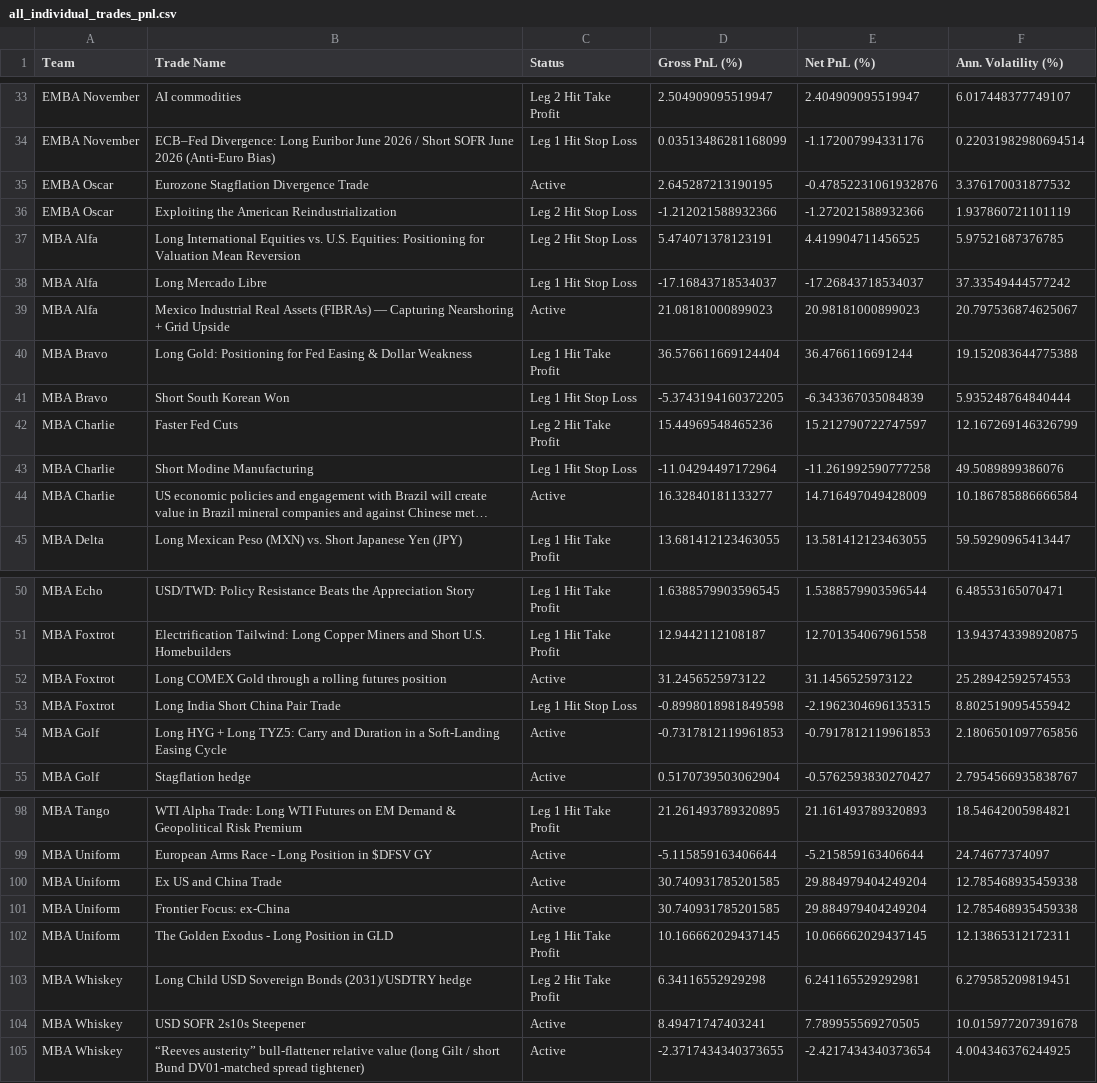
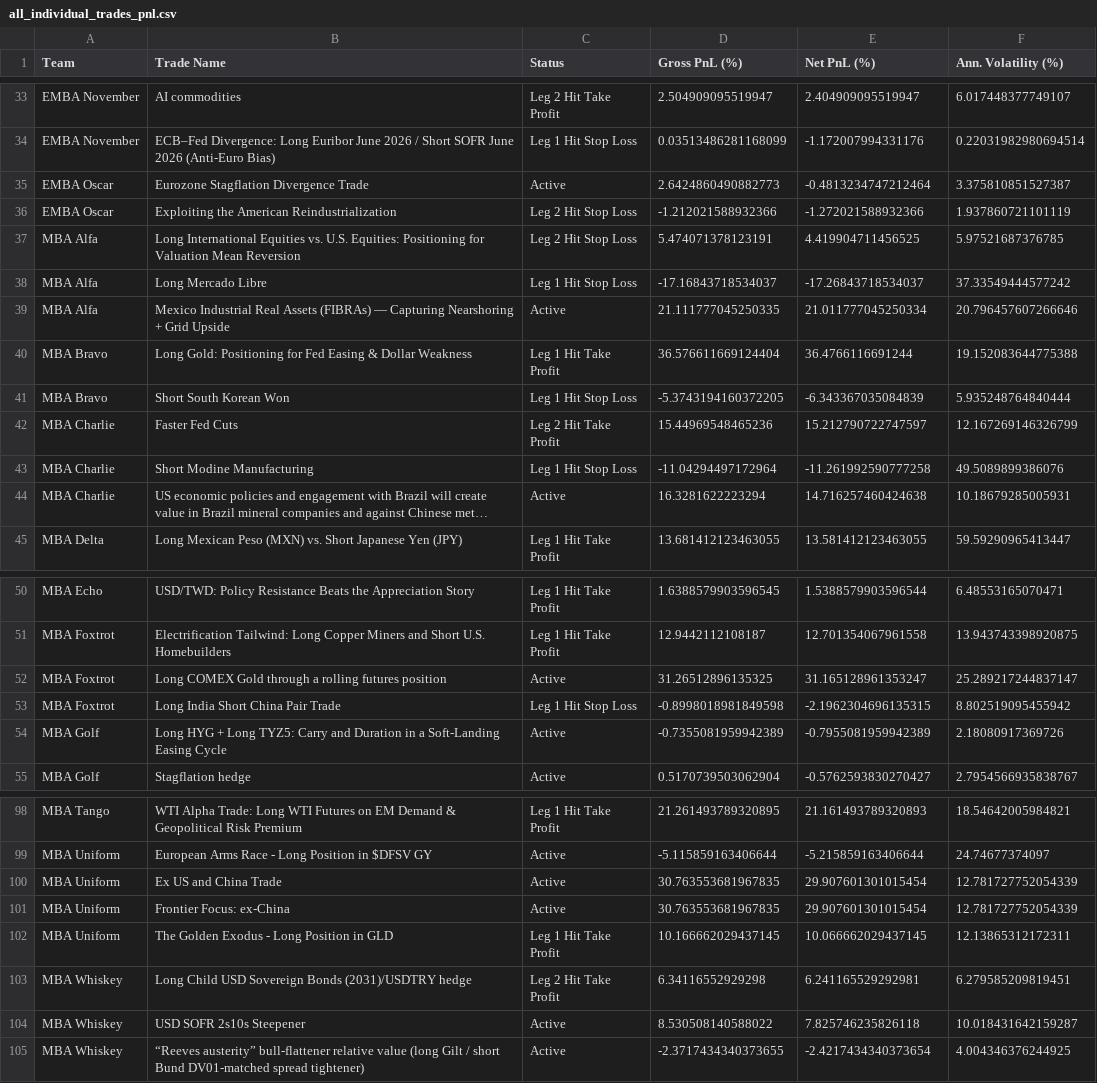
Before and after one commit to robertswigert/2025_gmi_trade_pnl, a CSV file: all_individual_trades_pnl.csv, drawn as a sheet; only a part is shown, gaps mark what is left out; long unchanged cells end in …; the diff covers the shown part only; the diff names each change by its address in the sheet, - before the commit and + after, or states it on an @@ line.

```diff
--- a/all_individual_trades_pnl.csv
+++ b/all_individual_trades_pnl.csv
-D35 (Gross PnL (%)): 2.645287213190195
+D35 (Gross PnL (%)): 2.6424860490882773
-E35 (Net PnL (%)): -0.47852231061932876
+E35 (Net PnL (%)): -0.4813234747212464
-F35 (Ann. Volatility (%)): 3.376170031877532
+F35 (Ann. Volatility (%)): 3.375810851527387
-D39 (Gross PnL (%)): 21.08181000899023
+D39 (Gross PnL (%)): 21.111777045250335
-E39 (Net PnL (%)): 20.98181000899023
+E39 (Net PnL (%)): 21.011777045250334
-F39 (Ann. Volatility (%)): 20.797536874625067
+F39 (Ann. Volatility (%)): 20.796457607266646
-D44 (Gross PnL (%)): 16.32840181133277
+D44 (Gross PnL (%)): 16.3281622223294
-E44 (Net PnL (%)): 14.716497049428009
+E44 (Net PnL (%)): 14.716257460424638
-F44 (Ann. Volatility (%)): 10.186785886666584
+F44 (Ann. Volatility (%)): 10.18679285005931
-D52 (Gross PnL (%)): 31.2456525973122
+D52 (Gross PnL (%)): 31.26512896135325
-E52 (Net PnL (%)): 31.1456525973122
+E52 (Net PnL (%)): 31.165128961353247
-F52 (Ann. Volatility (%)): 25.28942592574553
+F52 (Ann. Volatility (%)): 25.289217244837147
-D54 (Gross PnL (%)): -0.7317812119961853
+D54 (Gross PnL (%)): -0.7355081959942389
-E54 (Net PnL (%)): -0.7917812119961853
+E54 (Net PnL (%)): -0.7955081959942389
-F54 (Ann. Volatility (%)): 2.1806501097765856
+F54 (Ann. Volatility (%)): 2.18080917369726
-D100:D101 (Gross PnL (%)): 30.740931785201585
+D100:D101 (Gross PnL (%)): 30.763553681967835
-E100:E101 (Net PnL (%)): 29.884979404249204
+E100:E101 (Net PnL (%)): 29.907601301015454
-F100:F101 (Ann. Volatility (%)): 12.785468935459338
+F100:F101 (Ann. Volatility (%)): 12.781727752054339
-D104 (Gross PnL (%)): 8.49471747403241
+D104 (Gross PnL (%)): 8.530508140588022
-E104 (Net PnL (%)): 7.789955569270505
+E104 (Net PnL (%)): 7.825746235826118
-F104 (Ann. Volatility (%)): 10.015977207391678
+F104 (Ann. Volatility (%)): 10.018431642159287
```
Also changed, not shown: 51 edited cells elsewhere in this file, emba_league_table.csv, mba_league_table.csv, 8 other files.
